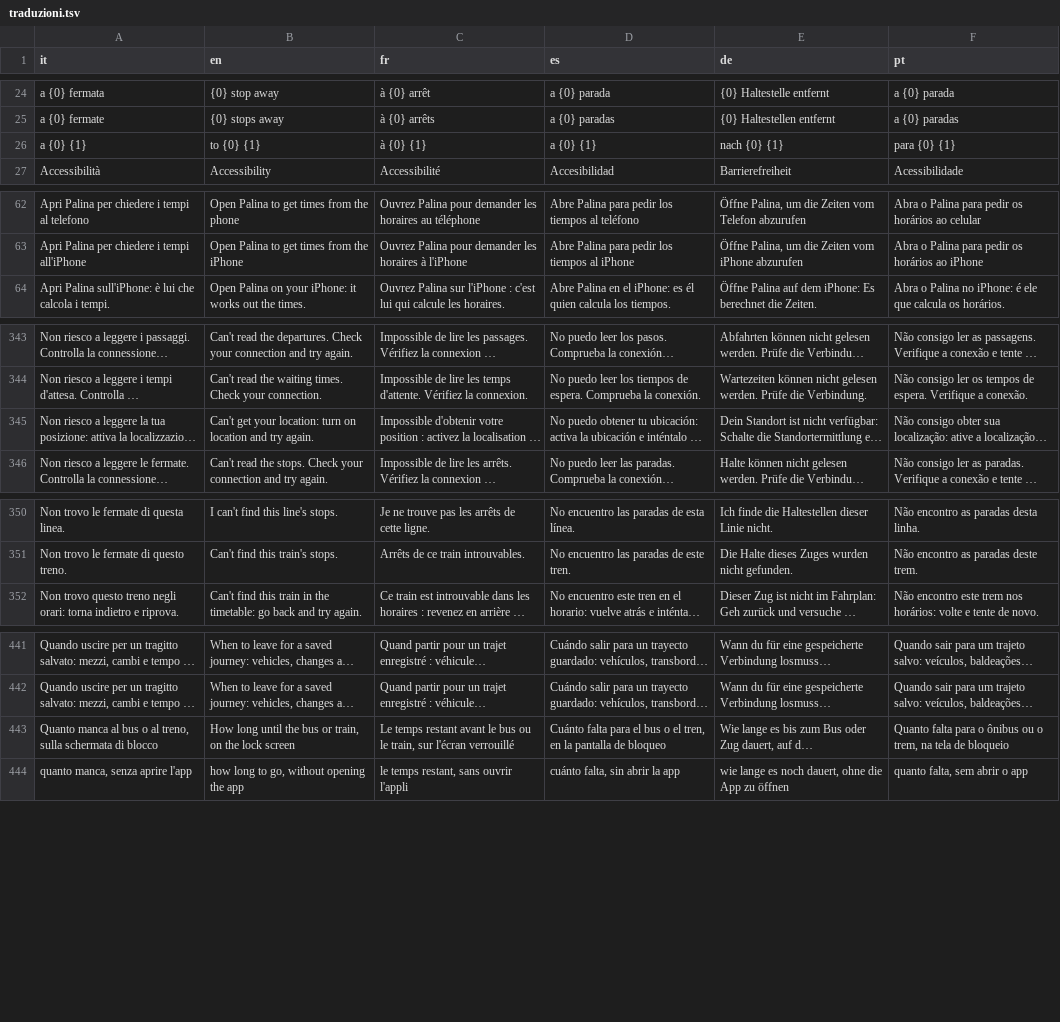
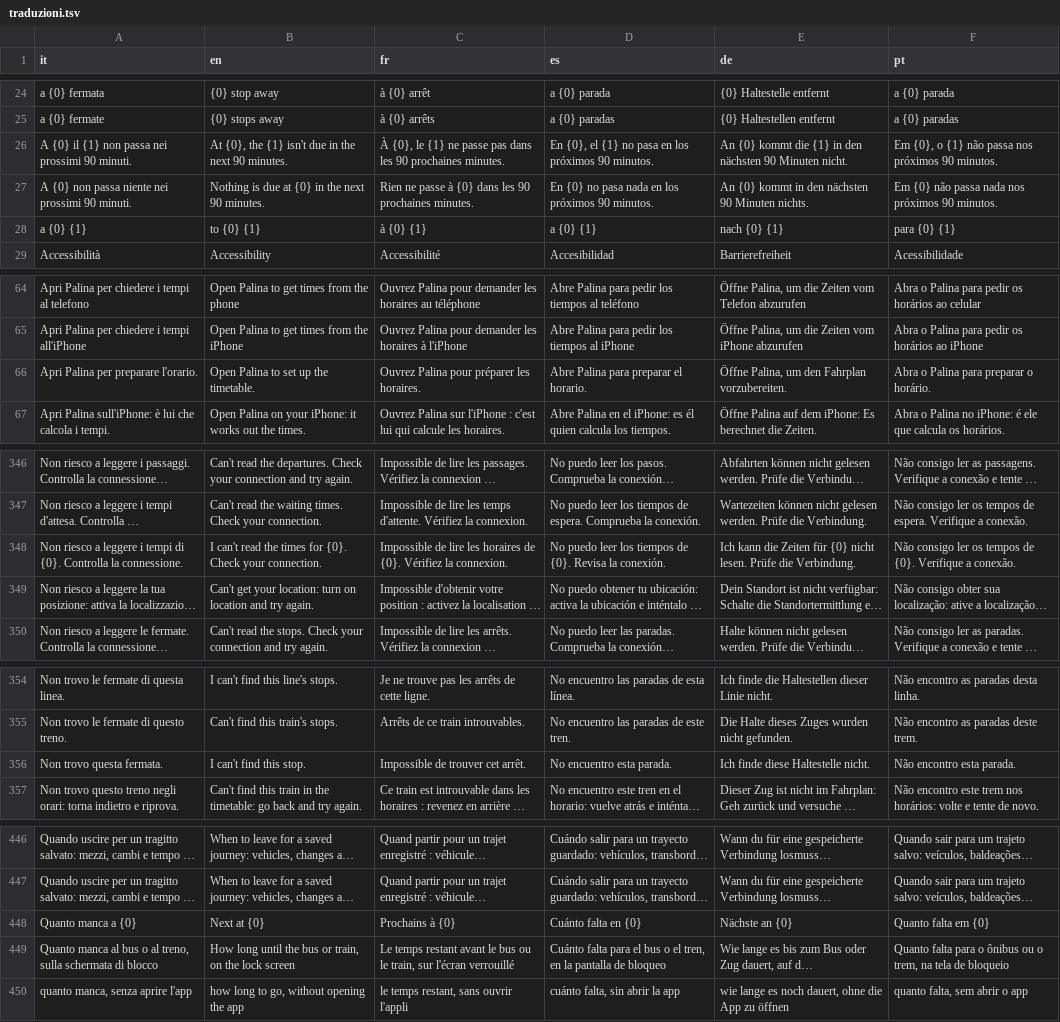
Before and after one commit to fz1101hub/Palina, a TSV file: motore/traduzioni.tsv, drawn as a sheet; only a part is shown, gaps mark what is left out; long unchanged cells end in …; the diff names each change by its address in the sheet, - before the commit and + after, or states it on an @@ line.

```diff
--- a/motore/traduzioni.tsv
+++ b/motore/traduzioni.tsv
+row 26: A {0} il {1} non passa nei prossimi 90 minuti. | At {0}, the {1} isn't due in the next 90 minutes. | À {0}, le {1} ne passe pas dans les 90 prochaines minutes. | En {0}, el {1} no pasa en los próximos 90 minutos. | An {0} kommt die {1} in den nächsten 90 Minuten nicht. | Em {0}, o {1} não passa nos próximos 90 minutos.
+row 27: A {0} non passa niente nei prossimi 90 minuti. | Nothing is due at {0} in the next 90 minutes. | Rien ne passe à {0} dans les 90 prochaines minutes. | En {0} no pasa nada en los próximos 90 minutos. | An {0} kommt in den nächsten 90 Minuten nichts. | Em {0} não passa nada nos próximos 90 minutos.
+row 66: Apri Palina per preparare l'orario. | Open Palina to set up the timetable. | Ouvrez Palina pour préparer les horaires. | Abre Palina para preparar el horario. | Öffne Palina, um den Fahrplan vorzubereiten. | Abra o Palina para preparar o horário.
+row 348: Non riesco a leggere i tempi di {0}. Controlla la connessione. | I can't read the times for {0}. Check your connection. | Impossible de lire les horaires de {0}. Vérifiez la connexion. | No puedo leer los tiempos de {0}. Revisa la conexión. | Ich kann die Zeiten für {0} nicht lesen. Prüfe die Verbindung. | Não consigo ler os tempos de {0}. Verifique a conexão.
+row 356: Non trovo questa fermata. | I can't find this stop. | Impossible de trouver cet arrêt. | No encuentro esta parada. | Ich finde diese Haltestelle nicht. | Não encontro esta parada.
+row 448: Quanto manca a {0} | Next at {0} | Prochains à {0} | Cuánto falta en {0} | Nächste an {0} | Quanto falta em {0}
```
Also changed, not shown: 26 other files.
